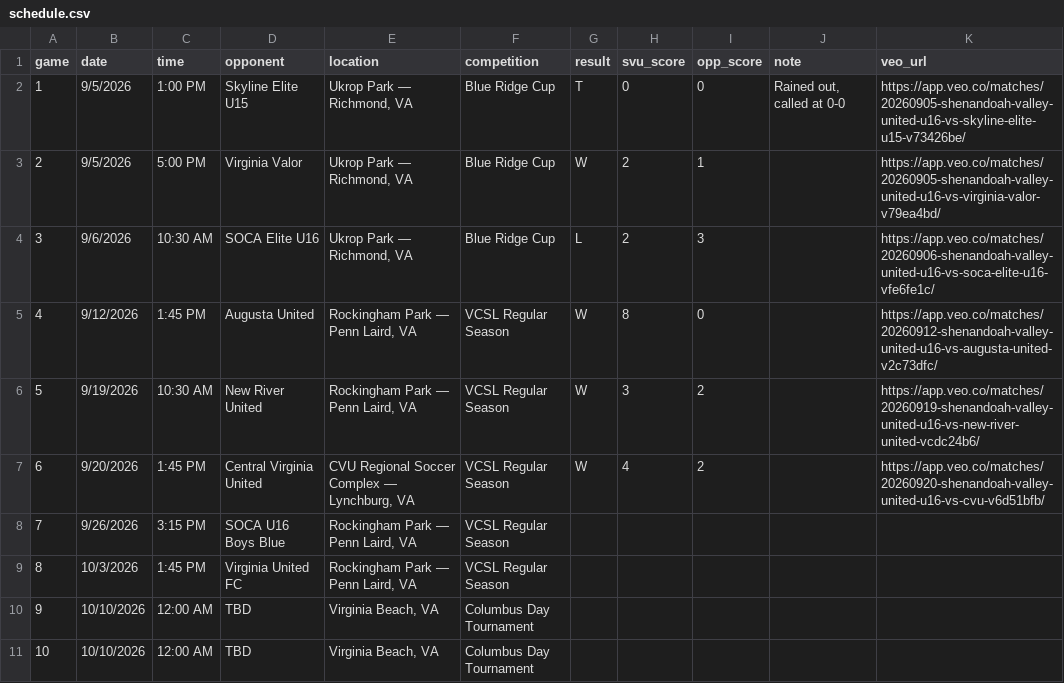
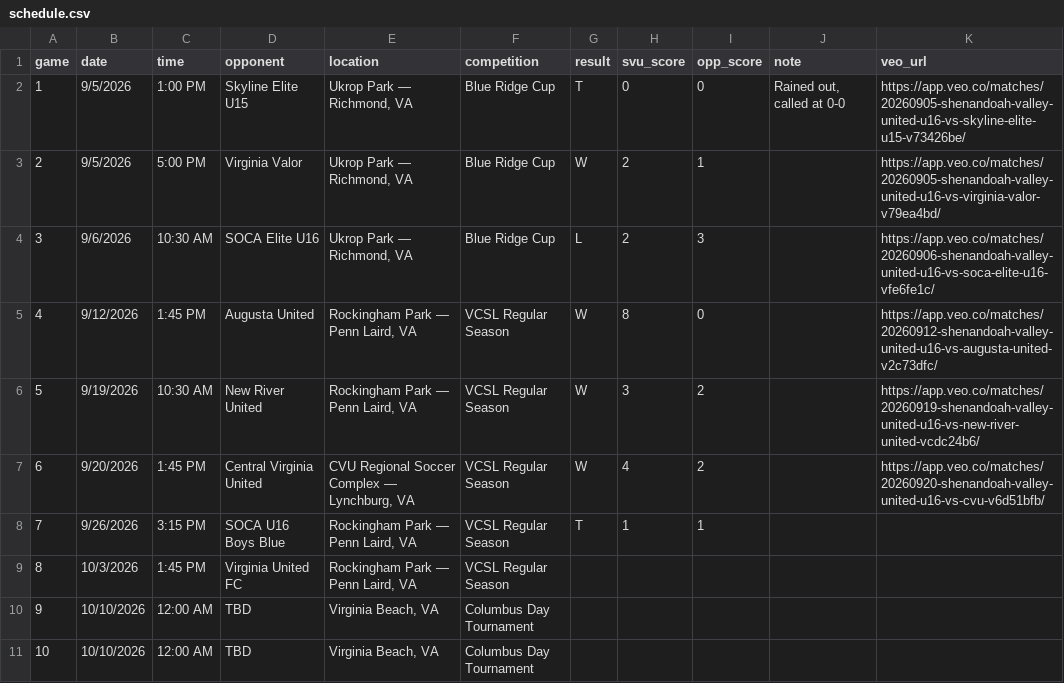
Before and after one commit to zpbandy-art/svu-u16-team-site, a CSV file: schedule.csv, drawn as a sheet; only a part is shown.

Commit message:
Update schedule.csv via admin page

```diff
--- a/schedule.csv
+++ b/schedule.csv
@@ -7,3 +7,3 @@ game,date,time,opponent,location,competition,result,svu_score,opp_score,note,veo
 6,9/20/2026,1:45 PM,Central Virginia United,"CVU Regional Soccer Complex — Lynchburg, VA",VCSL Regular Season,W,4,2,,https://app.veo.co/matches/20260920-shenandoah-valley-united-u16-vs-cvu-v6d51bfb/
-7,9/26/2026,3:15 PM,SOCA U16 Boys Blue,"Rockingham Park — Penn Laird, VA",VCSL Regular Season,,,,,
+7,9/26/2026,3:15 PM,SOCA U16 Boys Blue,"Rockingham Park — Penn Laird, VA",VCSL Regular Season,T,1,1,,
 8,10/3/2026,1:45 PM,Virginia United FC,"Rockingham Park — Penn Laird, VA",VCSL Regular Season,,,,,
```
